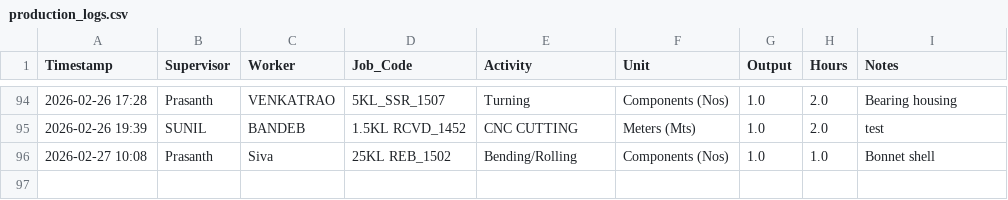
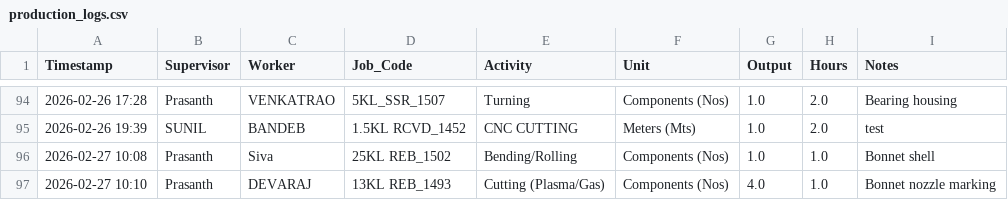
Before and after one commit to Bgenggadmin/shopfloor-monitor, a CSV file: production_logs.csv, drawn as a sheet; only a part is shown, gaps mark what is left out; the diff names each change by its address in the sheet, - before the commit and + after, or states it on an @@ line.

Commit message:
Prod Sync 2026-02-27 10:10:29.512856+05:30

```diff
--- a/production_logs.csv
+++ b/production_logs.csv
+row 97: 2026-02-27 10:10 | Prasanth | DEVARAJ | 13KL REB_1493 | Cutting (Plasma/Gas) | Components (Nos) | 4.0 | 1.0 | Bonnet nozzle marking
```
